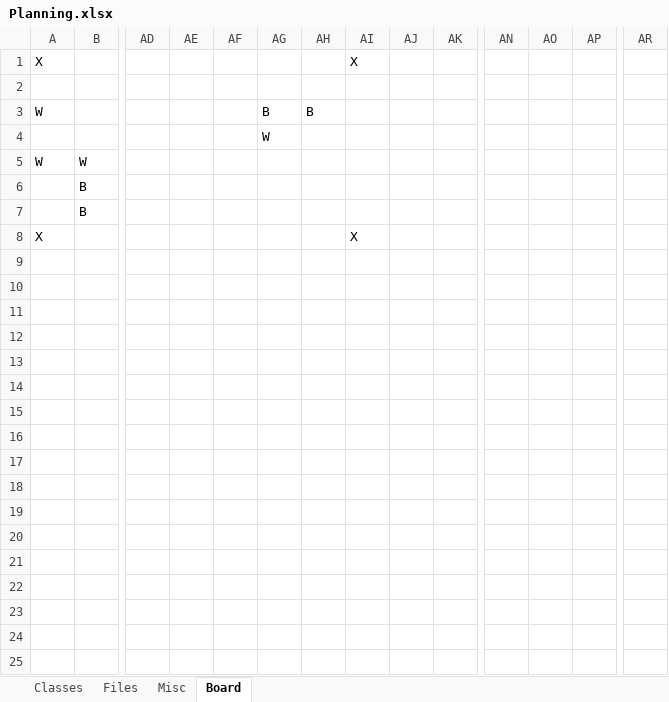
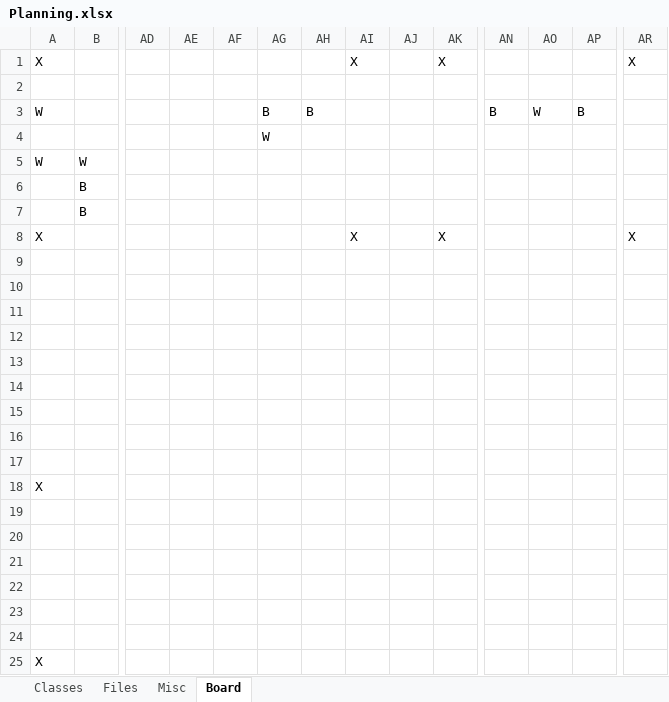
Before and after one commit to samuel-x/COMP30024-Watch-Your-Back, an Excel workbook: Planning/Planning.xlsx, sheet Board, drawn as a sheet; only a part is shown, gaps mark what is left out; values as stored, in another font and other column widths than the file's, no cell formats; rows hold the shown columns only; the diff covers the shown part only; the diff names each change by its address in the sheet, - before the commit and + after, or states it on an @@ line.

```diff
--- a/Planning/Planning.xlsx (sheet Board)
+++ b/Planning/Planning.xlsx (sheet Board)
-AK1: (empty)
+AK1: X
-AR1: (empty)
+AR1: X
-AN3: (empty)
+AN3: B
-AO3: (empty)
+AO3: W
-AP3: (empty)
+AP3: B
-AK8: (empty)
+AK8: X
-AR8: (empty)
+AR8: X
+row 11: (empty)
+row 12: (empty)
+row 13: (empty)
+row 14: (empty)
+row 15: (empty)
+row 16: (empty)
+row 17: (empty)
+row 18: X
+row 19: (empty)
+row 20: (empty)
+row 21: (empty)
+row 22: (empty)
+row 23: (empty)
+row 24: (empty)
+row 25: X
```
Also changed, not shown: merged cells elsewhere in this sheet, cell formats, 7 other files.
